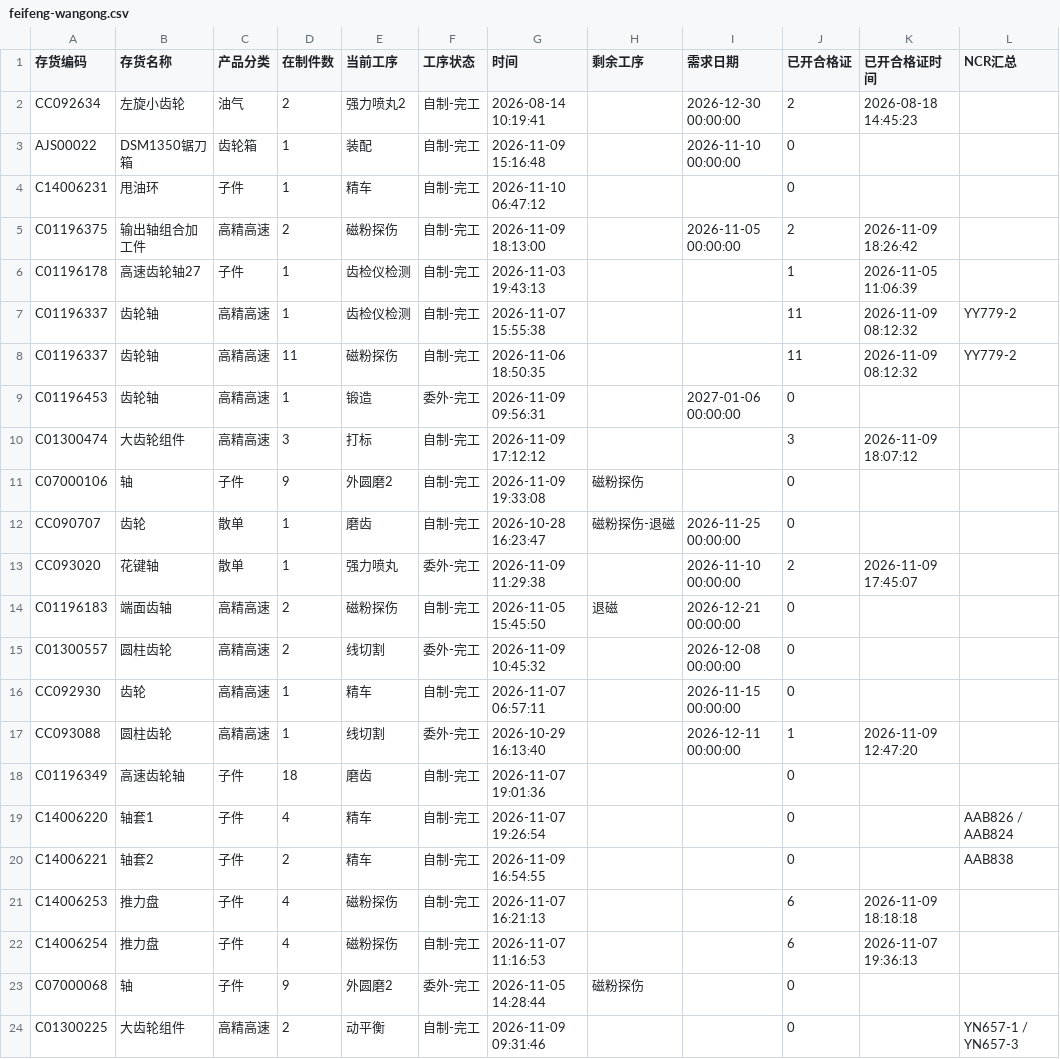
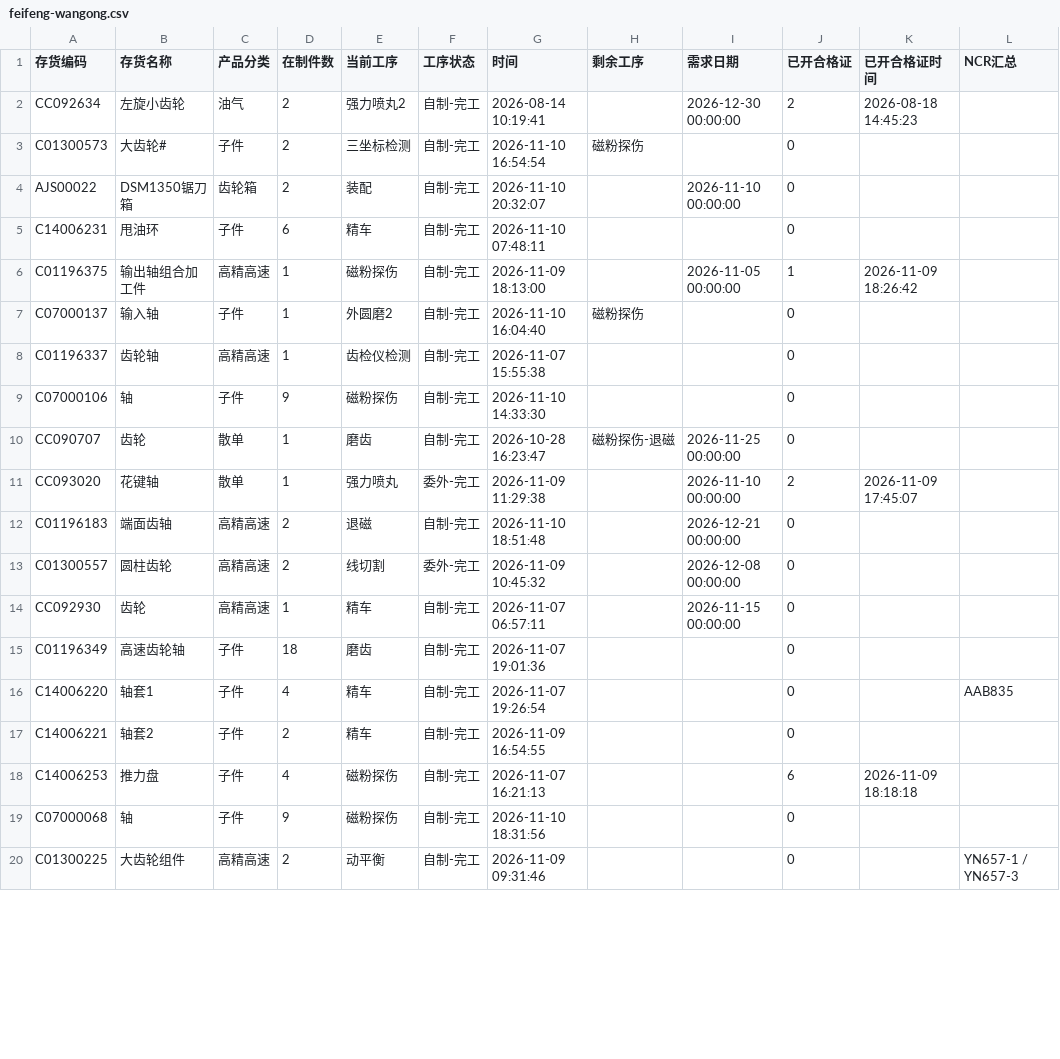
Before and after one commit to ZhanghaoWorkbuddy10/action-board, a CSV file: feifeng-wangong.csv, drawn as a sheet; only a part is shown; the diff covers the shown part only.

Commit message:
Update feifeng-wangong-csv 2026-11-11 07:52

```diff
--- a/feifeng-wangong.csv
+++ b/feifeng-wangong.csv
@@ -2,23 +2,19 @@
 CC092634,左旋小齿轮,油气,2,强力喷丸2,自制-完工,2026-08-14 10:19:41,,2026-12-30 00:00:00,2,2026-08-18 14:45:23,
-AJS00022,DSM1350锯刀箱,齿轮箱,1,装配,自制-完工,2026-11-09 15:16:48,,2026-11-10 00:00:00,0,,
-C14006231,甩油环,子件,1,精车,自制-完工,2026-11-10 06:47:12,,,0,,
-C01196375,输出轴组合加工件,高精高速,2,磁粉探伤,自制-完工,2026-11-09 18:13:00,,2026-11-05 00:00:00,2,2026-11-09 18:26:42,
-C01196178,高速齿轮轴27,子件,1,齿检仪检测,自制-完工,2026-11-03 19:43:13,,,1,2026-11-05 11:06:39,
-C01196337,齿轮轴,高精高速,1,齿检仪检测,自制-完工,2026-11-07 15:55:38,,,11,2026-11-09 08:12:32,YY779-2
-C01196337,齿轮轴,高精高速,11,磁粉探伤,自制-完工,2026-11-06 18:50:35,,,11,2026-11-09 08:12:32,YY779-2
-C01196453,齿轮轴,高精高速,1,锻造,委外-完工,2026-11-09 09:56:31,,2027-01-06 00:00:00,0,,
-C01300474,大齿轮组件,高精高速,3,打标,自制-完工,2026-11-09 17:12:12,,,3,2026-11-09 18:07:12,
-C07000106,轴,子件,9,外圆磨2,自制-完工,2026-11-09 19:33:08,磁粉探伤,,0,,
+C01300573,大齿轮#,子件,2,三坐标检测,自制-完工,2026-11-10 16:54:54,磁粉探伤,,0,,
+AJS00022,DSM1350锯刀箱,齿轮箱,2,装配,自制-完工,2026-11-10 20:32:07,,2026-11-10 00:00:00,0,,
+C14006231,甩油环,子件,6,精车,自制-完工,2026-11-10 07:48:11,,,0,,
+C01196375,输出轴组合加工件,高精高速,1,磁粉探伤,自制-完工,2026-11-09 18:13:00,,2026-11-05 00:00:00,1,2026-11-09 18:26:42,
+C07000137,输入轴,子件,1,外圆磨2,自制-完工,2026-11-10 16:04:40,磁粉探伤,,0,,
+C01196337,齿轮轴,高精高速,1,齿检仪检测,自制-完工,2026-11-07 15:55:38,,,0,,
+C07000106,轴,子件,9,磁粉探伤,自制-完工,2026-11-10 14:33:30,,,0,,
 CC090707,齿轮,散单,1,磨齿,自制-完工,2026-10-28 16:23:47,磁粉探伤-退磁,2026-11-25 00:00:00,0,,
 CC093020,花键轴,散单,1,强力喷丸,委外-完工,2026-11-09 11:29:38,,2026-11-10 00:00:00,2,2026-11-09 17:45:07,
-C01196183,端面齿轴,高精高速,2,磁粉探伤,自制-完工,2026-11-05 15:45:50,退磁,2026-12-21 00:00:00,0,,
+C01196183,端面齿轴,高精高速,2,退磁,自制-完工,2026-11-10 18:51:48,,2026-12-21 00:00:00,0,,
 C01300557,圆柱齿轮,高精高速,2,线切割,委外-完工,2026-11-09 10:45:32,,2026-12-08 00:00:00,0,,
 CC092930,齿轮,高精高速,1,精车,自制-完工,2026-11-07 06:57:11,,2026-11-15 00:00:00,0,,
-CC093088,圆柱齿轮,高精高速,1,线切割,委外-完工,2026-10-29 16:13:40,,2026-12-11 00:00:00,1,2026-11-09 12:47:20,
 C01196349,高速齿轮轴,子件,18,磨齿,自制-完工,2026-11-07 19:01:36,,,0,,
-C14006220,轴套1,子件,4,精车,自制-完工,2026-11-07 19:26:54,,,0,,AAB826 / AAB824
-C14006221,轴套2,子件,2,精车,自制-完工,2026-11-09 16:54:55,,,0,,AAB838
+C14006220,轴套1,子件,4,精车,自制-完工,2026-11-07 19:26:54,,,0,,AAB835
+C14006221,轴套2,子件,2,精车,自制-完工,2026-11-09 16:54:55,,,0,,
 C14006253,推力盘,子件,4,磁粉探伤,自制-完工,2026-11-07 16:21:13,,,6,2026-11-09 18:18:18,
-C14006254,推力盘,子件,4,磁粉探伤,自制-完工,2026-11-07 11:16:53,,,6,2026-11-07 19:36:13,
-C07000068,轴,子件,9,外圆磨2,委外-完工,2026-11-05 14:28:44,磁粉探伤,,0,,
+C07000068,轴,子件,9,磁粉探伤,自制-完工,2026-11-10 18:31:56,,,0,,
 C01300225,大齿轮组件,高精高速,2,动平衡,自制-完工,2026-11-09 09:31:46,,,0,,YN657-1 / YN657-3
```
Also changed, not shown: 1 added row, 8 removed rows and 6 edited cells elsewhere in this file.
